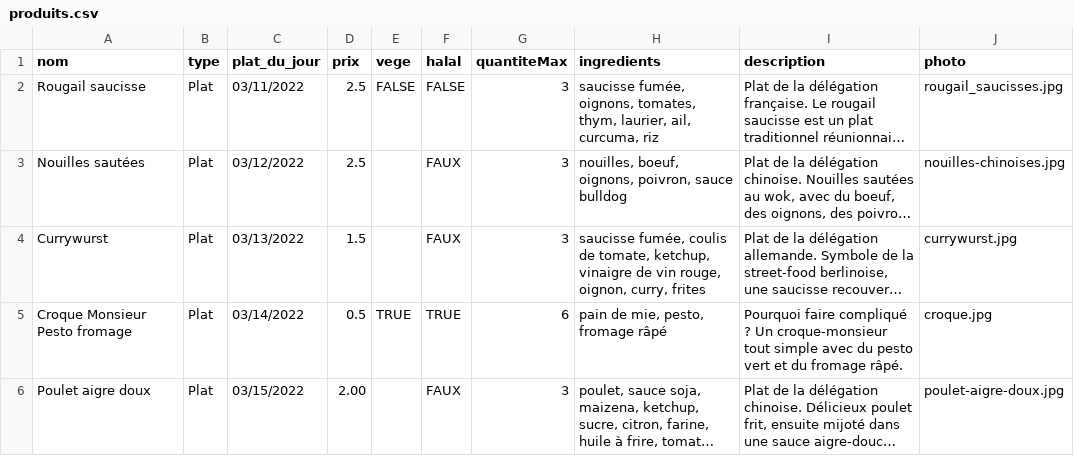
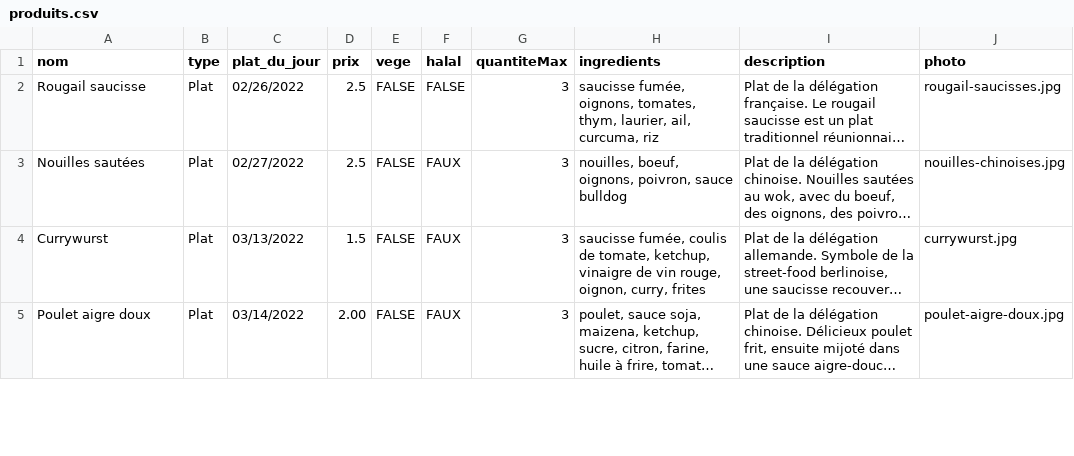
Before and after one commit to Paul-vrn/parimag, a CSV file: src/backend/data/produits.csv, drawn as a sheet; only a part is shown; long unchanged cells end in …; removed rows and columns are numbered as before the commit, all else as after; the diff covers the shown part only; the diff names each change by its address in the sheet, - before the commit and + after, or states it on an @@ line.

```diff
--- a/src/backend/data/produits.csv
+++ b/src/backend/data/produits.csv
-C2 (plat_du_jour): 03/11/2022
+C2 (plat_du_jour): 02/26/2022
-J2 (photo): rougail_saucisses.jpg
+J2 (photo): rougail-saucisses.jpg
-C3 (plat_du_jour): 03/12/2022
+C3 (plat_du_jour): 02/27/2022
-E3:E4 (vege): (empty)
+E3:E4 (vege): FALSE
-row 5: Croque Monsieur Pesto fromage | Plat | 03/14/2022 | 0.5 | TRUE | TRUE | 6 | pain de mie, pesto, fromage râpé | Pourquoi faire compliqué ? Un croque-monsieur tout simple avec du pesto vert et du fromage râpé. | croque.jpg
-C5 (plat_du_jour): 03/15/2022
+C5 (plat_du_jour): 03/14/2022
-E5 (vege): (empty)
+E5 (vege): FALSE
```
Also changed, not shown: 1 added row and 7 edited cells elsewhere in this file, 12 other files.
